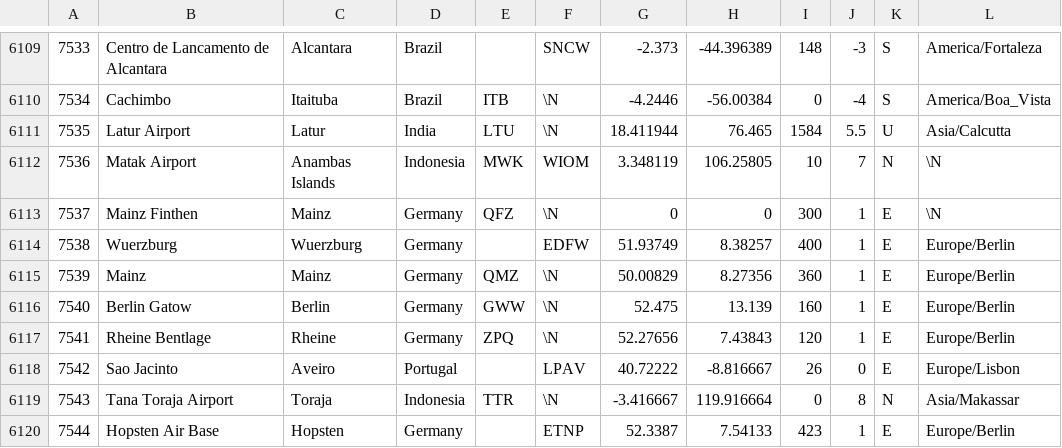
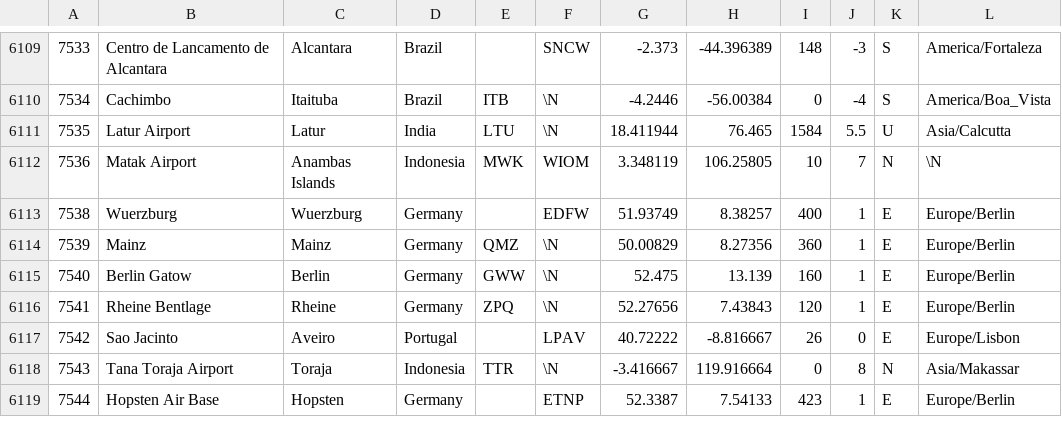
Before and after one commit to PrzemekTGK/SamAir, a CSV file: airports.csv, drawn as a sheet; only a part is shown, gaps mark what is left out.

```diff
--- a/airports.csv
+++ b/airports.csv
@@ -6112,3 +6112,2 @@
 7536,"Matak Airport","Anambas Islands","Indonesia","MWK","WIOM",3.348119,106.25805,10,7,"N",\N
-7537,"Mainz Finthen","Mainz","Germany","QFZ",\N,0,0,300,1,"E",\N
 7538,"Wuerzburg","Wuerzburg","Germany","","EDFW",51.93749,8.38257,400,1,"E","Europe/Berlin"
```
Also changed, not shown: 16 other files.
